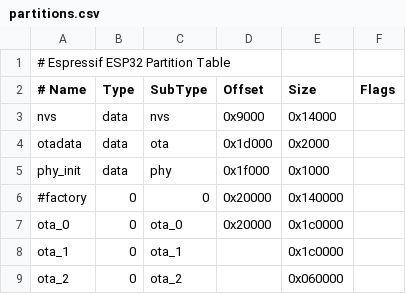
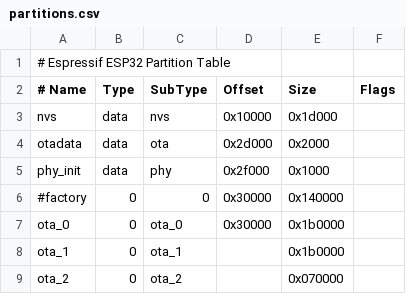
Before and after one commit to TSDZ2-ESP32/TSDZ2-ESP32-Main, a CSV file: partitions.csv, drawn as a sheet.

Commit message:
- OTA now uses GW IP address to connect to WiFi - added Log Level setup from Android App - removed alternate LCD pins - added ESP32 default config to NVS initialization - Changed partition table to allow bigger bootloader image

```diff
--- a/partitions.csv
+++ b/partitions.csv
@@ -2,8 +2,8 @@
 # Name,    Type,  SubType,  Offset,   Size, Flags
-nvs,       data,  nvs,      0x9000,   0x14000,
-otadata,   data,  ota,      0x1d000,  0x2000,
-phy_init,  data,  phy,      0x1f000,  0x1000,
-#factory,  0,     0,        0x20000,  0x140000,
-ota_0,     0,     ota_0,    0x20000,  0x1c0000,
-ota_1,     0,     ota_1,    ,         0x1c0000,
-ota_2,     0,     ota_2,    ,         0x060000
+nvs,       data,  nvs,      0x10000,   0x1d000,
+otadata,   data,  ota,      0x2d000,  0x2000,
+phy_init,  data,  phy,      0x2f000,  0x1000,
+#factory,  0,     0,        0x30000,  0x140000,
+ota_0,     0,     ota_0,    0x30000,  0x1b0000,
+ota_1,     0,     ota_1,    ,         0x1b0000,
+ota_2,     0,     ota_2,    ,         0x070000
```
Also changed, not shown: 13 other files.
